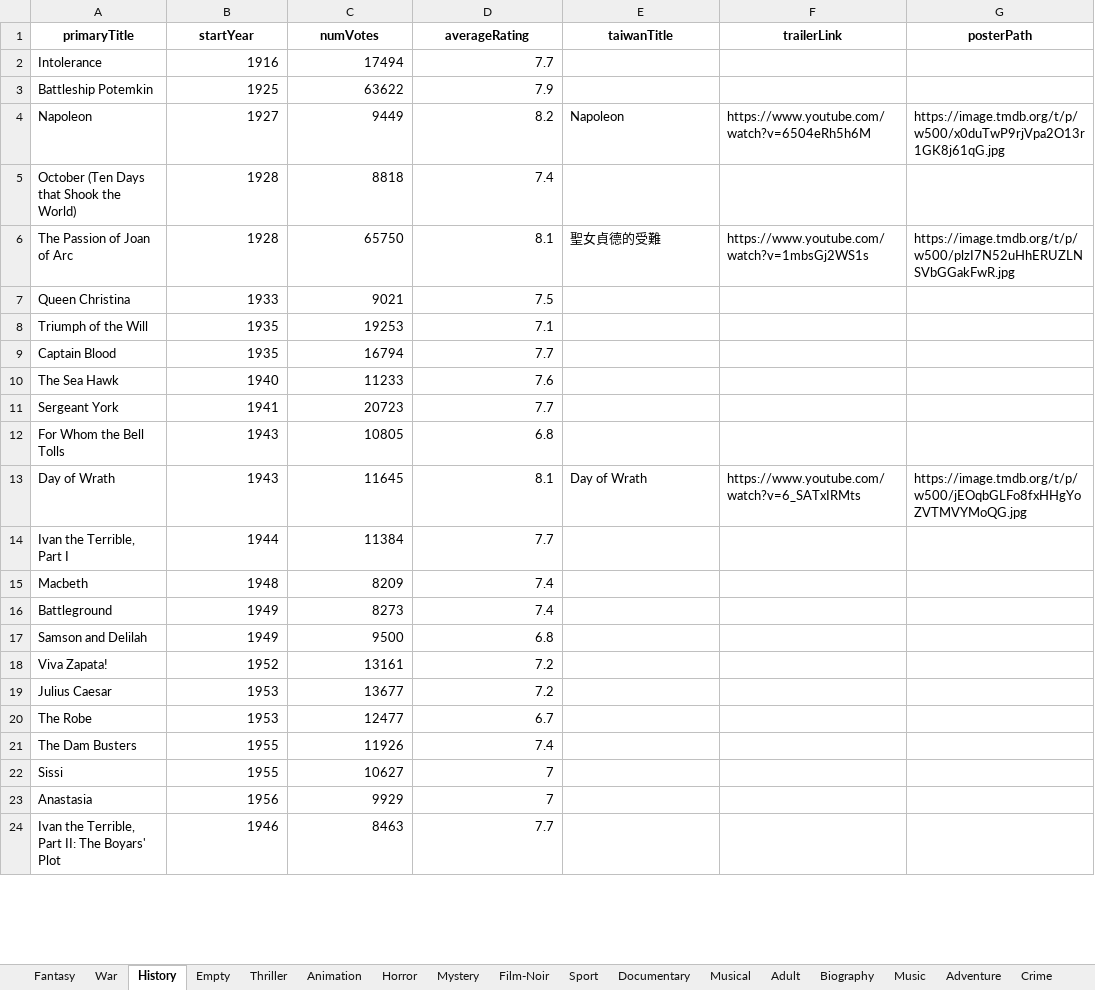
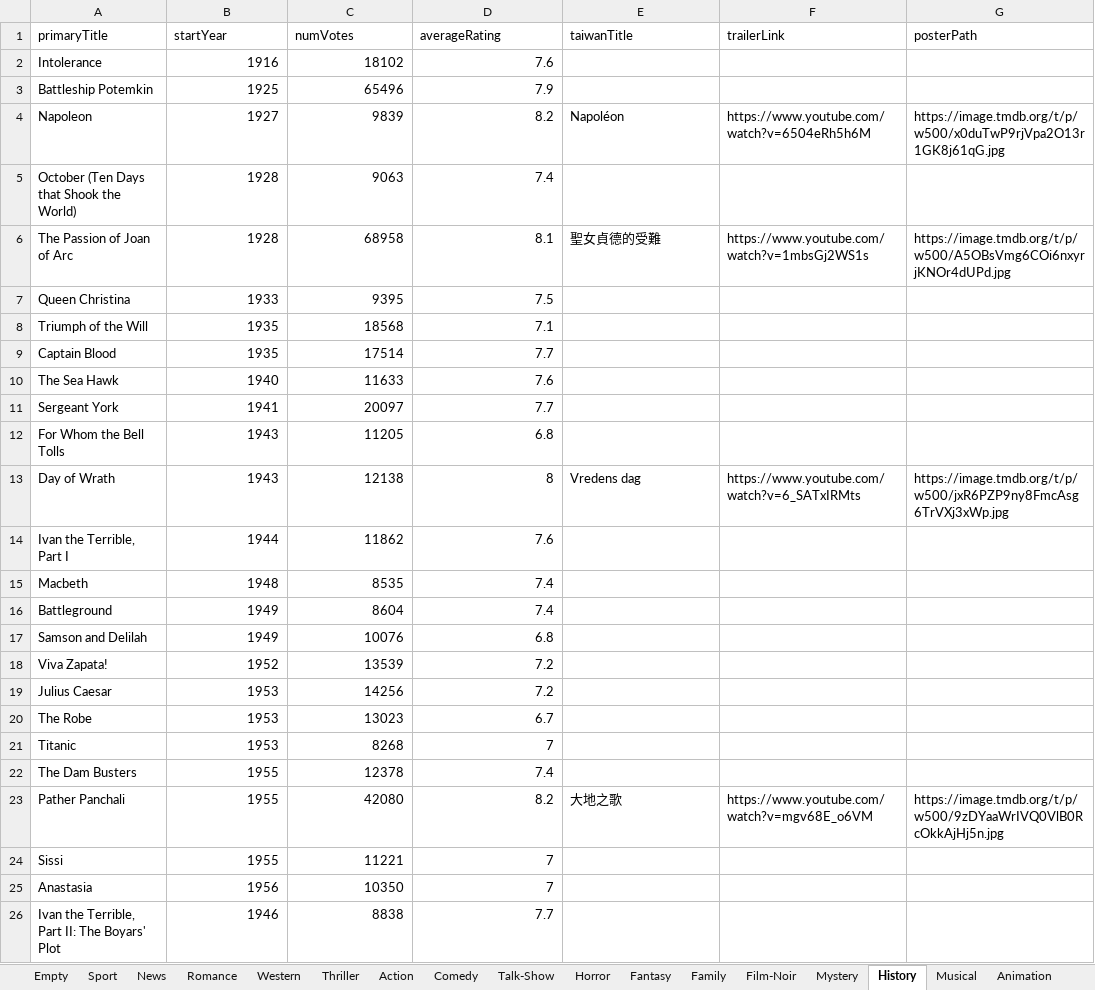
Before and after one commit to lee2nd/IMDb-genre-based-movie-recommender, an Excel workbook: all_genres.xlsx, sheet History, drawn as a sheet; only a part is shown; values as stored, in another font and other column widths than the file's, no borders; addresses are those after the commit; the diff covers the shown part only; the diff names each change by its address in the sheet, - before the commit and + after, or states it on an @@ line.

Commit message:
Add initial title basics and ratings datasets
- Added title.basics.tsv.gz containing basic information about titles.
- Added title.ratings.tsv.gz containing ratings data for titles.

```diff
--- a/all_genres.xlsx (sheet History)
+++ b/all_genres.xlsx (sheet History)
+sheet tab: Talk-Show
@@ sheet tab order changed: Empty | Sport | News | Romance | Western | Thriller | Action | Comedy | Talk-Show | Horror | Fantasy | Family | Film-Noir | Mystery | History | Musical | Animation @@
@@ A1:G1 bold: on → off, alignment: center → left @@
-C2 (numVotes): 17494
+C2 (numVotes): 18102
-D2 (averageRating): 7.7
+D2 (averageRating): 7.6
-C3 (numVotes): 63622
+C3 (numVotes): 65496
-C4 (numVotes): 9449
+C4 (numVotes): 9839
-E4 (taiwanTitle): Napoleon
+E4 (taiwanTitle): Napoléon
-C5 (numVotes): 8818
+C5 (numVotes): 9063
-C6 (numVotes): 65750
+C6 (numVotes): 68958
-G6 (posterPath): https://image.tmdb.org/t/p/w500/plzI7N52uHhERUZLNSVbGGakFwR.jpg
+G6 (posterPath): https://image.tmdb.org/t/p/w500/A5OBsVmg6COi6nxyrjKNOr4dUPd.jpg
-C7 (numVotes): 9021
+C7 (numVotes): 9395
-C8 (numVotes): 19253
+C8 (numVotes): 18568
-C9 (numVotes): 16794
+C9 (numVotes): 17514
-C10 (numVotes): 11233
+C10 (numVotes): 11633
-C11 (numVotes): 20723
+C11 (numVotes): 20097
-C12 (numVotes): 10805
+C12 (numVotes): 11205
-C13 (numVotes): 11645
+C13 (numVotes): 12138
-D13 (averageRating): 8.1
+D13 (averageRating): 8
-E13 (taiwanTitle): Day of Wrath
+E13 (taiwanTitle): Vredens dag
-G13 (posterPath): https://image.tmdb.org/t/p/w500/jEOqbGLFo8fxHHgYoZVTMVYMoQG.jpg
+G13 (posterPath): https://image.tmdb.org/t/p/w500/jxR6PZP9ny8FmcAsg6TrVXj3xWp.jpg
-C14 (numVotes): 11384
+C14 (numVotes): 11862
-D14 (averageRating): 7.7
+D14 (averageRating): 7.6
-C15 (numVotes): 8209
+C15 (numVotes): 8535
-C16 (numVotes): 8273
+C16 (numVotes): 8604
-C17 (numVotes): 9500
+C17 (numVotes): 10076
-C18 (numVotes): 13161
+C18 (numVotes): 13539
-C19 (numVotes): 13677
+C19 (numVotes): 14256
-C20 (numVotes): 12477
+C20 (numVotes): 13023
+row 21: Titanic | 1953 | 8268 | 7
-C22 (numVotes): 11926
+C22 (numVotes): 12378
+row 23: Pather Panchali | 1955 | 42080 | 8.2 | 大地之歌 | https://www.youtube.com/watch?v=mgv68E_o6VM | https://image.tmdb.org/t/p/w500/9zDYaaWrIVQ0VlB0RcOkkAjHj5n.jpg
-C24 (numVotes): 10627
+C24 (numVotes): 11221
-C25 (numVotes): 9929
+C25 (numVotes): 10350
-C26 (numVotes): 8463
+C26 (numVotes): 8838
```
Also changed, not shown: 37 added rows, 6 removed rows and 483 edited cells elsewhere in this sheet, sheet Drama, sheet Comedy, sheet Crime, sheet Action, sheet Romance, sheet Adventure, 18 more sheets, movie recommendation.xlsx, 55 other files.
